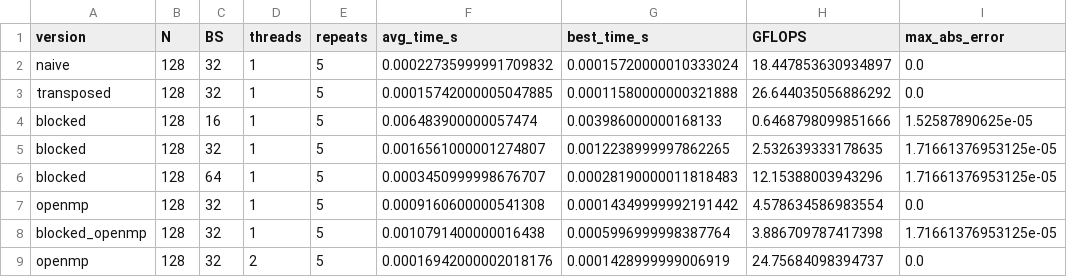
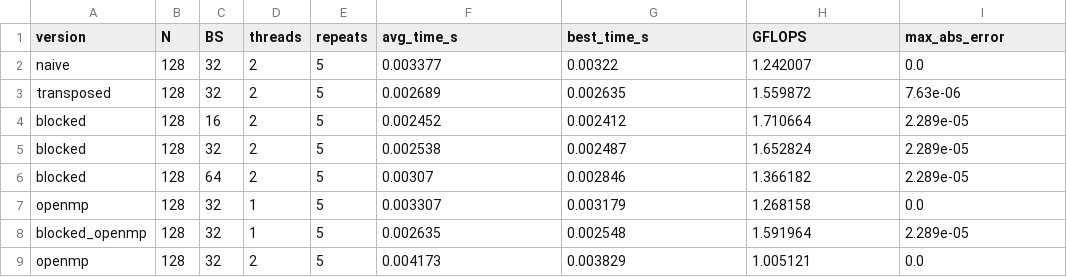
Before and after one commit to ArthurSC23/Trabalho-Pr-tico-3---Arquitetura-3, a CSV file: cpu_results.csv, drawn as a sheet; only a part is shown; the diff covers the shown part only.

```diff
--- a/cpu_results.csv
+++ b/cpu_results.csv
@@ -1,9 +1,9 @@
 version,N,BS,threads,repeats,avg_time_s,best_time_s,GFLOPS,max_abs_error
-naive,128,32,1,5,0.00022735999991709832,0.00015720000010333024,18.447853630934897,0.0
-transposed,128,32,1,5,0.00015742000005047885,0.00011580000000321888,26.644035056886292,0.0
-blocked,128,16,1,5,0.006483900000057474,0.003986000000168133,0.6468798099851666,1.52587890625e-05
-blocked,128,32,1,5,0.0016561000001274807,0.0012238999997862265,2.532639333178635,1.71661376953125e-05
-blocked,128,64,1,5,0.0003450999998676707,0.00028190000011818483,12.15388003943296,1.71661376953125e-05
-openmp,128,32,1,5,0.0009160600000541308,0.00014349999992191442,4.578634586983554,0.0
-blocked_openmp,128,32,1,5,0.0010791400000016438,0.0005996999998387764,3.886709787417398,1.71661376953125e-05
-openmp,128,32,2,5,0.00016942000002018176,0.0001428999999006919,24.75684098394737,0.0
+naive,128,32,2,5,0.003377,0.00322,1.242007,0.0
+transposed,128,32,2,5,0.002689,0.002635,1.559872,7.63e-06
+blocked,128,16,2,5,0.002452,0.002412,1.710664,2.289e-05
+blocked,128,32,2,5,0.002538,0.002487,1.652824,2.289e-05
+blocked,128,64,2,5,0.00307,0.002846,1.366182,2.289e-05
+openmp,128,32,1,5,0.003307,0.003179,1.268158,0.0
+blocked_openmp,128,32,1,5,0.002635,0.002548,1.591964,2.289e-05
+openmp,128,32,2,5,0.004173,0.003829,1.005121,0.0
```
Also changed, not shown: 122 edited cells elsewhere in this file, gpu_results.csv, 7 other files.
